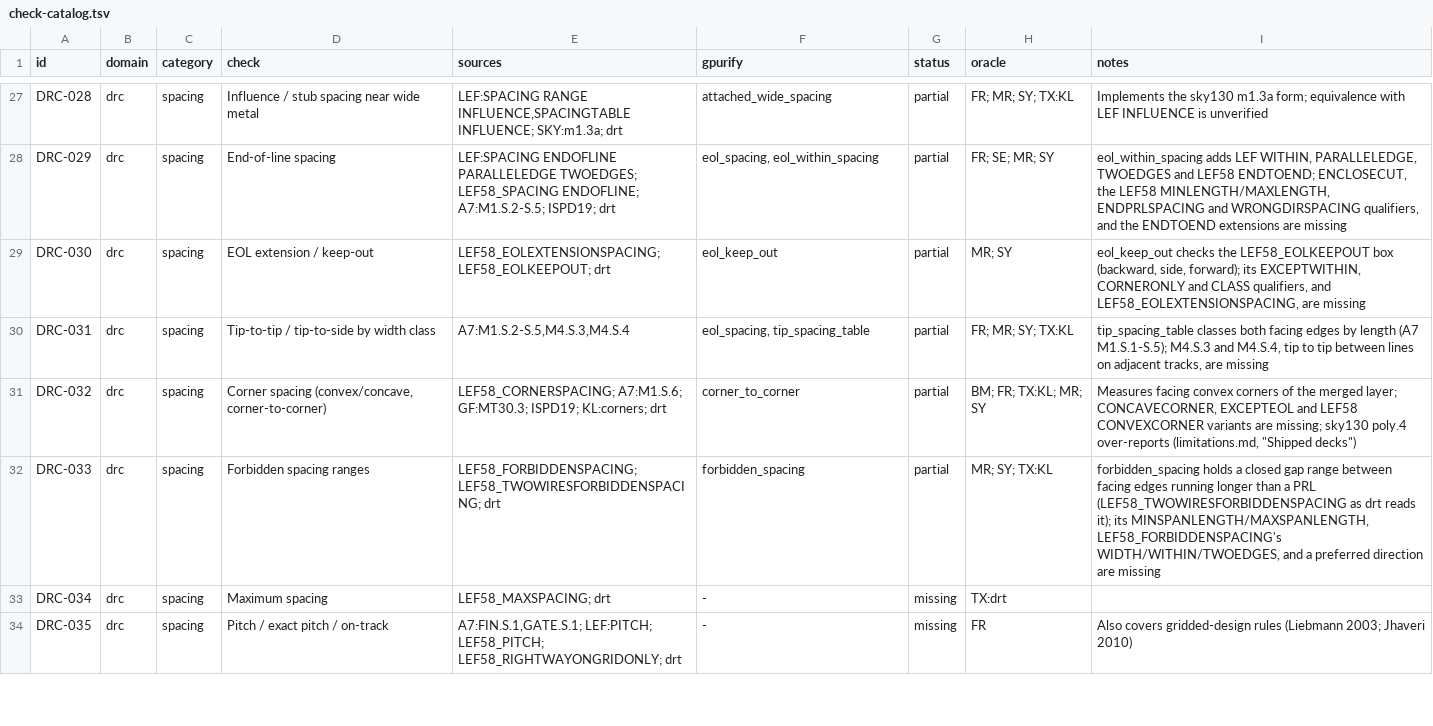
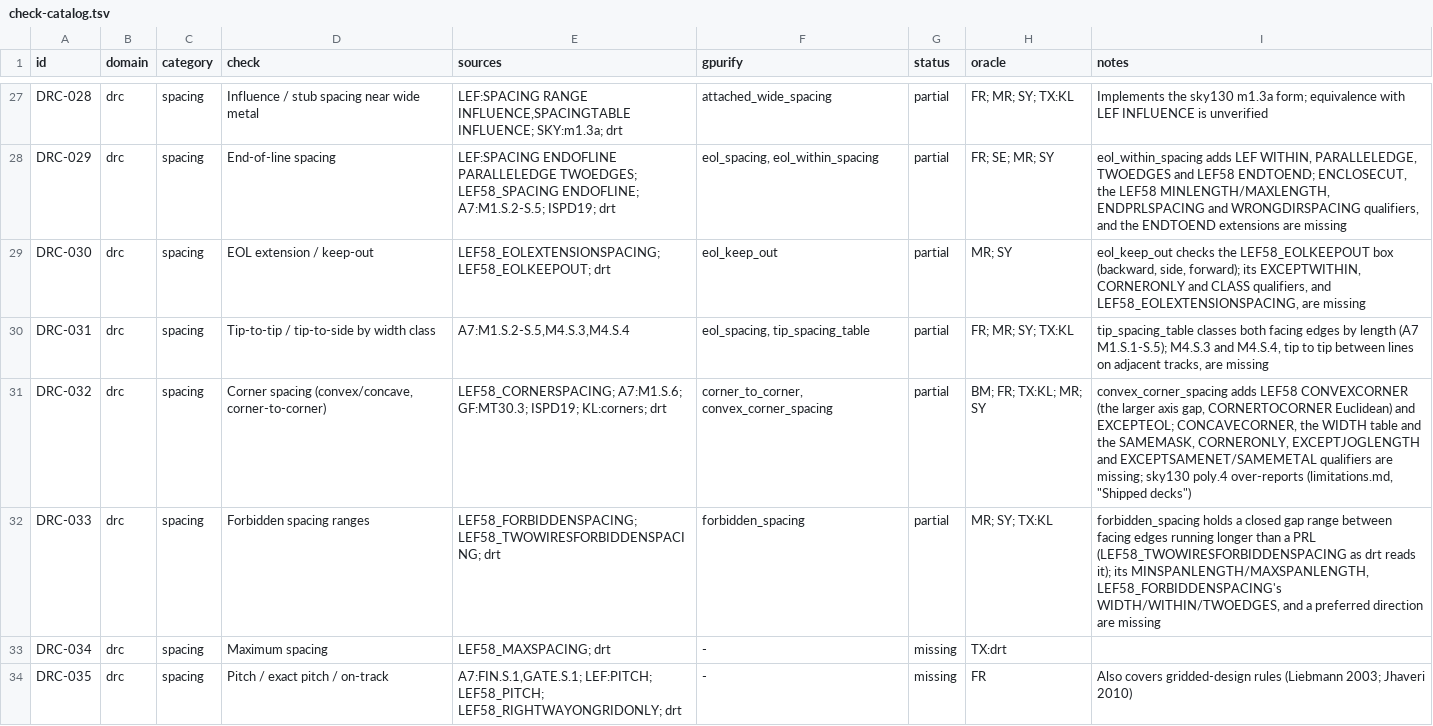
Before and after one commit to UW-ASIC/GPurify, a TSV file: docs/check-catalog.tsv, drawn as a sheet; only a part is shown, gaps mark what is left out.

Commit message:
drc: convex corners are spaced as LEF58_CORNERSPACING measures them (H)
DRC-032 was partial: corner_to_corner measures facing convex corners
Euclidean, while LEF58_CORNERSPACING CONVEXCORNER measures the larger
of the two axis gaps unless CORNERTOCORNER asks for Euclidean, and can
exempt the corners of a line end (EXCEPTEOL eolWidth). OpenROAD
TritonRoute's checkMetalCornerSpacing_main takes maxXY, the longer side
of the box between a corner and the other shape, and skips a corner on
an edge shorter than eolWidth with both corners convex, on either
shape.

New kind convex_corner_spacing, deck corner_space(L; corner_to_corner:
bool, except_eol: len | none) >= len, a second row of corner_space
picked by its parameters. Facing corners are corner_to_corner's; the
distance is the larger axis gap or Euclidean; an end of line's corners
are exempt with except_eol. One finding per pair of figures, at the
midpoint of the nearest corners.

Tests and oracles:
- tests/exhaustive (DRC-032): diagonal pairs under both measures, the
  x gap swept around the limit at a fixed y gap (the larger gap is the
  x gap; Euclidean, clean), side by side, one figure, and the
  exemption on either shape against two wide squares; all eight
  symmetries at two offsets (SY, MR). Breaks if the measure is
  Euclidean where the larger gap is asked for, or the other way, or if
  the exemption looks at one shape only.
- crates/check/tests/drc/facing_rules.rs: both measures with limits,
  markers and examined; the exemption on either shape.
- KLayout mirror (APPROX, GPurify within KLayout): isolated with the
  square or euclidian metric and zero projection; NONE with except_eol.

Catalog DRC-032 names convex_corner_spacing; CONCAVECORNER, the WIDTH
table and the other LEF58 qualifiers stay missing.

```diff
--- a/docs/check-catalog.tsv
+++ b/docs/check-catalog.tsv
@@ -30,3 +30,3 @@ DRC-030	drc	spacing	EOL extension / keep-out	LEF58_EOLEXTENSIONSPACING; LEF58_EO
 DRC-031	drc	spacing	Tip-to-tip / tip-to-side by width class	A7:M1.S.2-S.5,M4.S.3,M4.S.4	eol_spacing, tip_spacing_table	partial	FR; MR; SY; TX:KL	tip_spacing_table classes both facing edges by length (A7 M1.S.1-S.5); M4.S.3 and M4.S.4, tip to tip between lines on adjacent tracks, are missing
-DRC-032	drc	spacing	Corner spacing (convex/concave, corner-to-corner)	LEF58_CORNERSPACING; A7:M1.S.6; GF:MT30.3; ISPD19; KL:corners; drt	corner_to_corner	partial	BM; FR; TX:KL; MR; SY	Measures facing convex corners of the merged layer; CONCAVECORNER, EXCEPTEOL and LEF58 CONVEXCORNER variants are missing; sky130 poly.4 over-reports (limitations.md, "Shipped decks")
+DRC-032	drc	spacing	Corner spacing (convex/concave, corner-to-corner)	LEF58_CORNERSPACING; A7:M1.S.6; GF:MT30.3; ISPD19; KL:corners; drt	corner_to_corner, convex_corner_spacing	partial	BM; FR; TX:KL; MR; SY	convex_corner_spacing adds LEF58 CONVEXCORNER (the larger axis gap, CORNERTOCORNER Euclidean) and EXCEPTEOL; CONCAVECORNER, the WIDTH table and the SAMEMASK, CORNERONLY, EXCEPTJOGLENGTH and EXCEPTSAMENET/SAMEMETAL qualifiers are missing; sky130 poly.4 over-reports (limitations.md, "Shipped decks")
 DRC-033	drc	spacing	Forbidden spacing ranges	LEF58_FORBIDDENSPACING; LEF58_TWOWIRESFORBIDDENSPACING; drt	forbidden_spacing	partial	MR; SY; TX:KL	forbidden_spacing holds a closed gap range between facing edges running longer than a PRL (LEF58_TWOWIRESFORBIDDENSPACING as drt reads it); its MINSPANLENGTH/MAXSPANLENGTH, LEF58_FORBIDDENSPACING's WIDTH/WITHIN/TWOEDGES, and a preferred direction are missing
```
Also changed, not shown: 10 other files.
